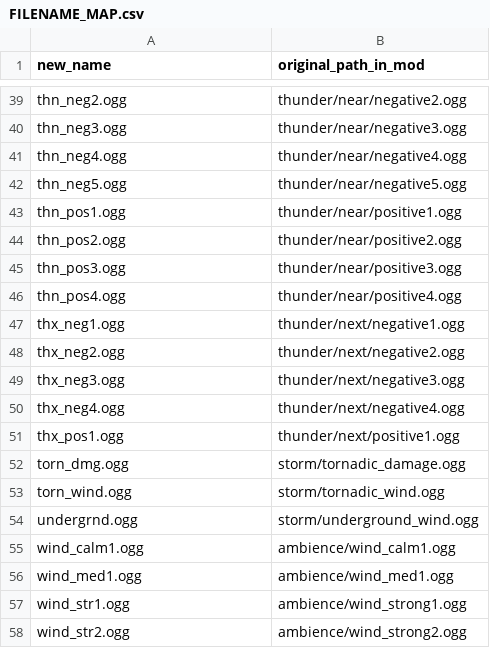
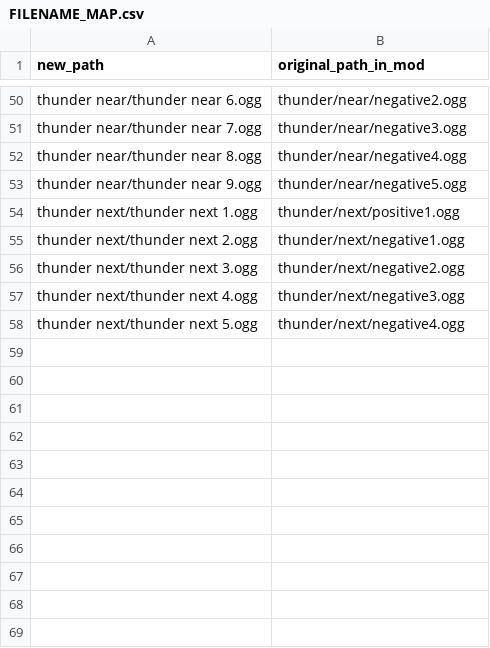
Before and after one commit to corruptchemist/stuff, a CSV file: sounds/FILENAME_MAP.csv, drawn as a sheet; only a part is shown, gaps mark what is left out; removed rows and columns are numbered as before the commit, all else as after; the diff covers the shown part only; the diff names each change by its address in the sheet, - before the commit and + after, or states it on an @@ line.

```diff
--- a/sounds/FILENAME_MAP.csv
+++ b/sounds/FILENAME_MAP.csv
-A1: new_name
+A1: new_path
-A50 (new_path): thn_neg2.ogg
+A50 (new_path): thunder near/thunder near 6.ogg
-A51 (new_path): thn_neg3.ogg
+A51 (new_path): thunder near/thunder near 7.ogg
-A52 (new_path): thn_neg4.ogg
+A52 (new_path): thunder near/thunder near 8.ogg
-A53 (new_path): thn_neg5.ogg
+A53 (new_path): thunder near/thunder near 9.ogg
-row 43: thn_pos1.ogg | thunder/near/positive1.ogg
-row 44: thn_pos2.ogg | thunder/near/positive2.ogg
-row 45: thn_pos3.ogg | thunder/near/positive3.ogg
-row 46: thn_pos4.ogg | thunder/near/positive4.ogg
+row 54: thunder next/thunder next 1.ogg | thunder/next/positive1.ogg
-A55 (new_path): thx_neg1.ogg
+A55 (new_path): thunder next/thunder next 2.ogg
-A56 (new_path): thx_neg2.ogg
+A56 (new_path): thunder next/thunder next 3.ogg
-A57 (new_path): thx_neg3.ogg
+A57 (new_path): thunder next/thunder next 4.ogg
-A58 (new_path): thx_neg4.ogg
+A58 (new_path): thunder next/thunder next 5.ogg
-row 51: thx_pos1.ogg | thunder/next/positive1.ogg
-row 52: torn_dmg.ogg | storm/tornadic_damage.ogg
-row 53: torn_wind.ogg | storm/tornadic_wind.ogg
-row 54: undergrnd.ogg | storm/underground_wind.ogg
-row 55: wind_calm1.ogg | ambience/wind_calm1.ogg
-row 56: wind_med1.ogg | ambience/wind_med1.ogg
-row 57: wind_str1.ogg | ambience/wind_strong1.ogg
-row 58: wind_str2.ogg | ambience/wind_strong2.ogg
```
Also changed, not shown: 24 added rows, 13 removed rows and 24 edited cells elsewhere in this file, 57 other files.
